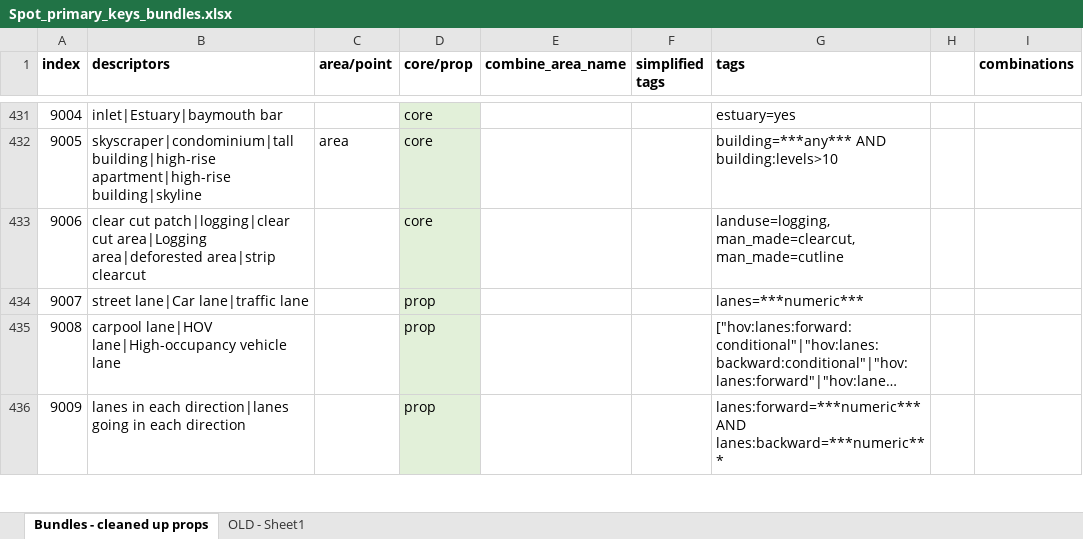
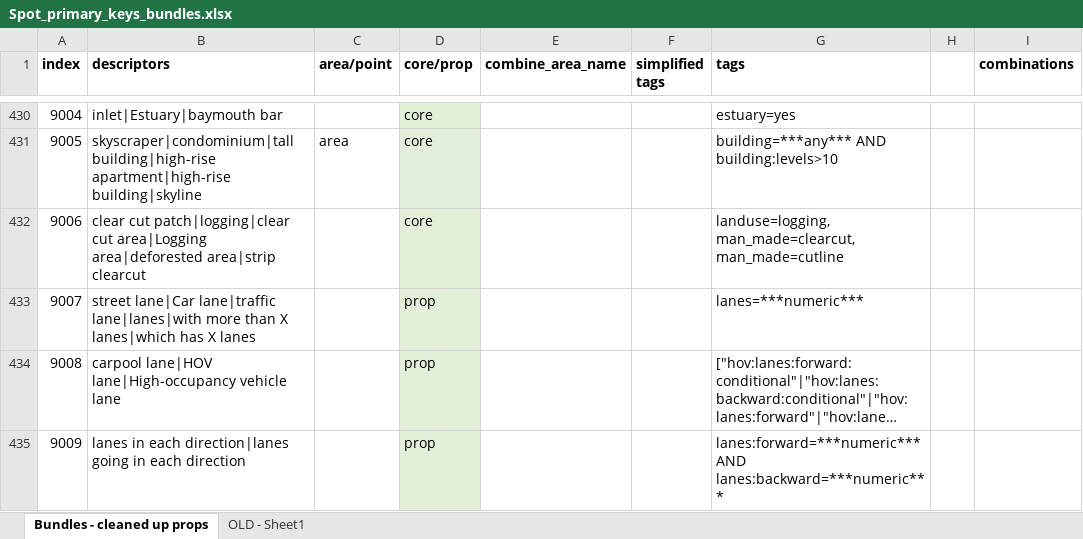
Before and after one commit to dw-innovation/kid2-spot-datageneration, an Excel workbook: datageneration/data/Spot_primary_keys_bundles.xlsx, sheet Bundles - cleaned up props, drawn as a sheet; only a part is shown, gaps mark what is left out; long unchanged cells end in …; values as stored, in another font and other column widths than the file's, no borders; addresses are those after the commit; the diff covers the shown part only; the diff names each change by its address in the sheet, - before the commit and + after, or states it on an @@ line.

Commit message:
updated bundles

```diff
--- a/datageneration/data/Spot_primary_keys_bundles.xlsx (sheet Bundles - cleaned up props)
+++ b/datageneration/data/Spot_primary_keys_bundles.xlsx (sheet Bundles - cleaned up props)
-B433 (descriptors): …lane|Car lane|traffic lane
+B433 (descriptors): …lane|Car lane|traffic lane|lanes|with more than X lanes|which has X lanes
```
Also changed, not shown: 2 removed rows and 20 edited cells elsewhere in this sheet.
